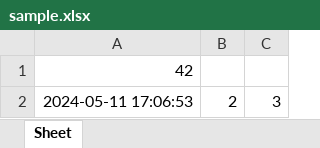
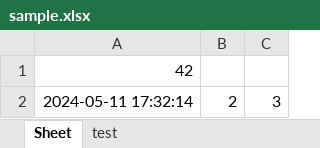
Before and after one commit to ebisu0402/python_office, an Excel workbook: sample.xlsx, sheet Sheet, drawn as a sheet; values as stored, in another font and other column widths than the file's, no borders; the diff names each change by its address in the sheet, - before the commit and + after, or states it on an @@ line.

```diff
--- a/sample.xlsx (sheet Sheet)
+++ b/sample.xlsx (sheet Sheet)
+sheet tab: test
-A2: 2024-05-11 17:06:53
+A2: 2024-05-11 17:32:14
```
Also changed, not shown: 1 other file.
